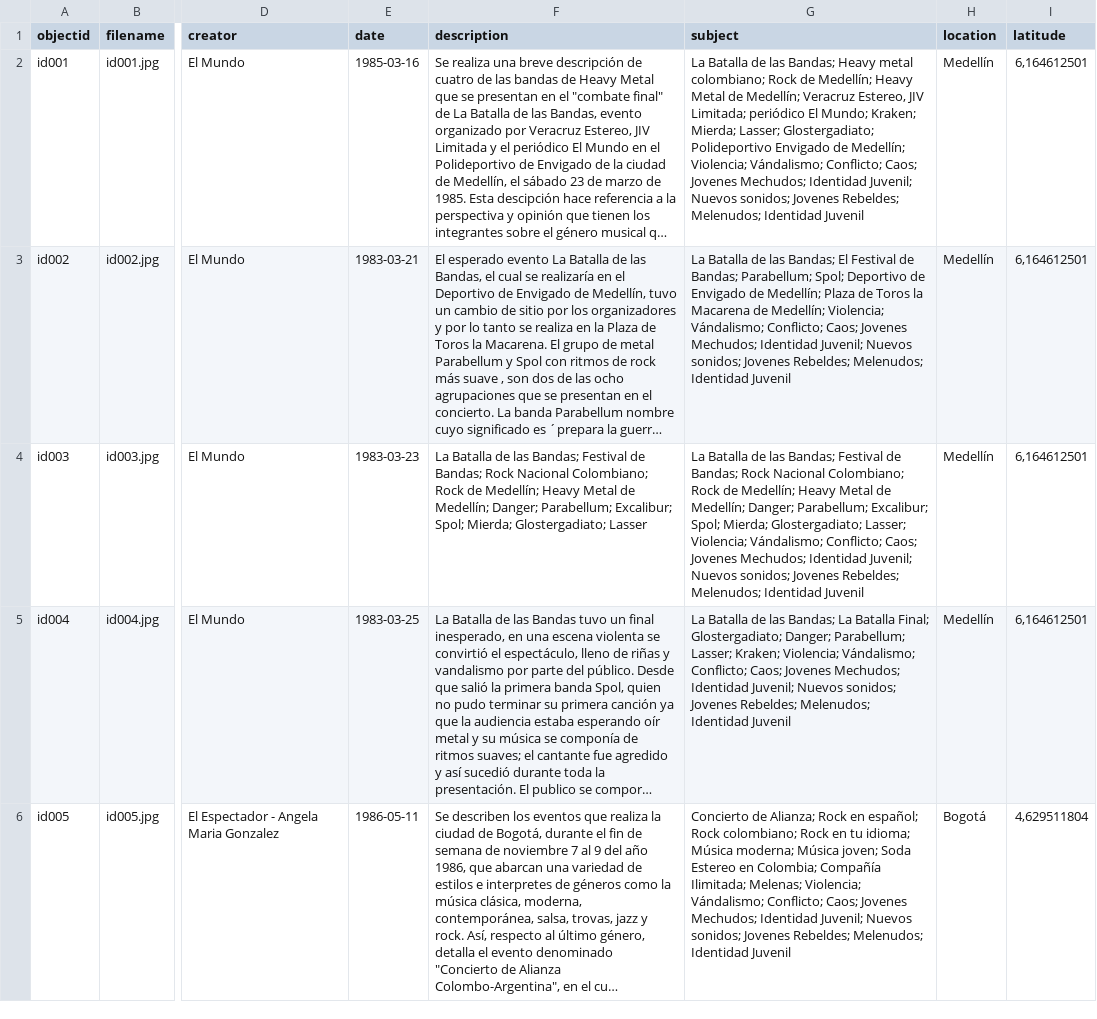
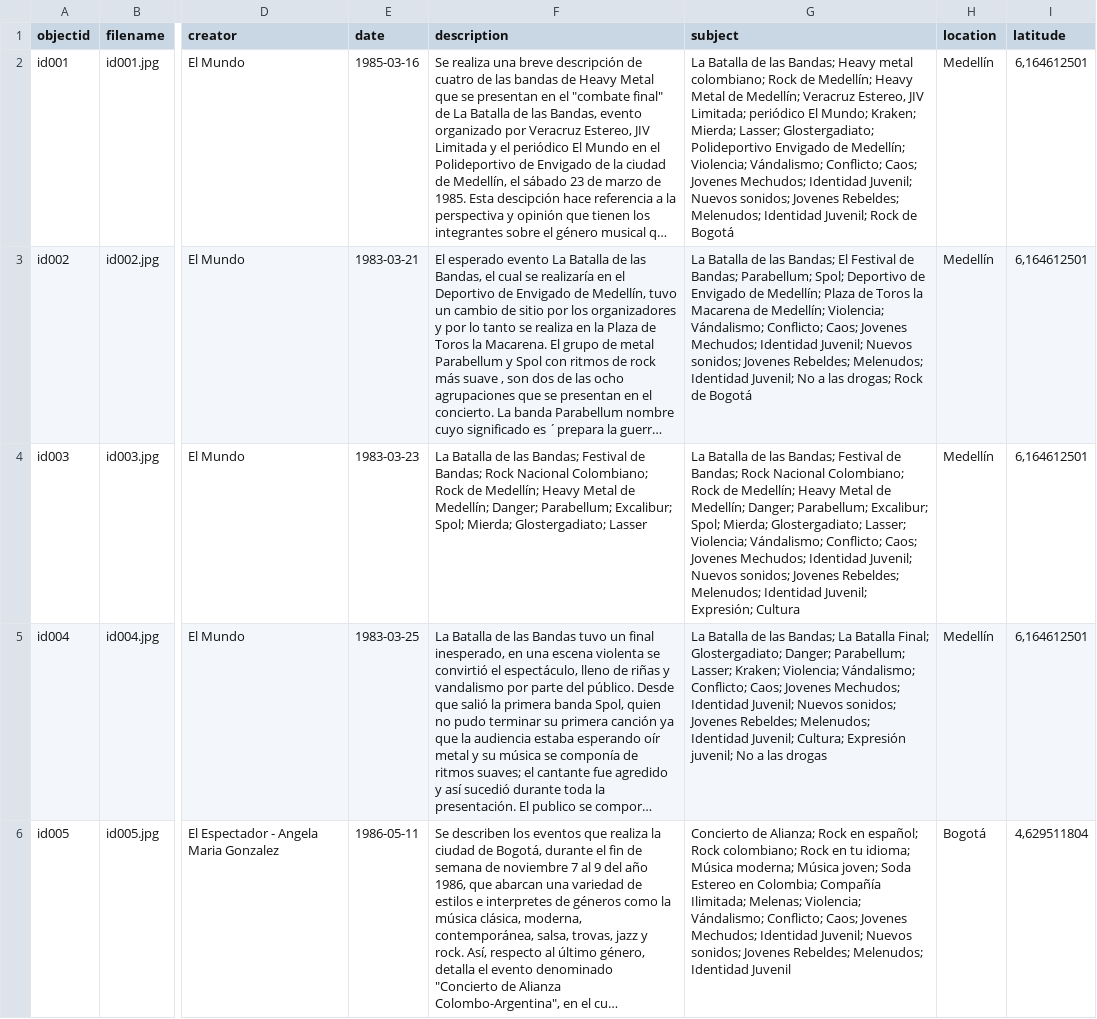
Before and after one commit to saracolh/Historia-del-rock-en-Colombia, a CSV file: _data/rock.csv, drawn as a sheet; only a part is shown, gaps mark what is left out; long unchanged cells end in …; the diff covers the shown part only; the diff names each change by its address in the sheet, - before the commit and + after, or states it on an @@ line.

Commit message:
Add files via upload

```diff
--- a/_data/rock.csv
+++ b/_data/rock.csv
-G2 (subject): …Melenudos; Identidad Juvenil
+G2 (subject): …Melenudos; Identidad Juvenil; Rock de Bogotá
-G3 (subject): …Melenudos; Identidad Juvenil
+G3 (subject): …Melenudos; Identidad Juvenil; No a las drogas; Rock de Bogotá
-G4 (subject): …Melenudos; Identidad Juvenil
+G4 (subject): …Melenudos; Identidad Juvenil; Expresión; Cultura
-G5 (subject): …Melenudos; Identidad Juvenil
+G5 (subject): …Melenudos; Identidad Juvenil; Cultura; Expresión juvenil; No a las drogas
```
Also changed, not shown: 3 edited cells elsewhere in this file.
